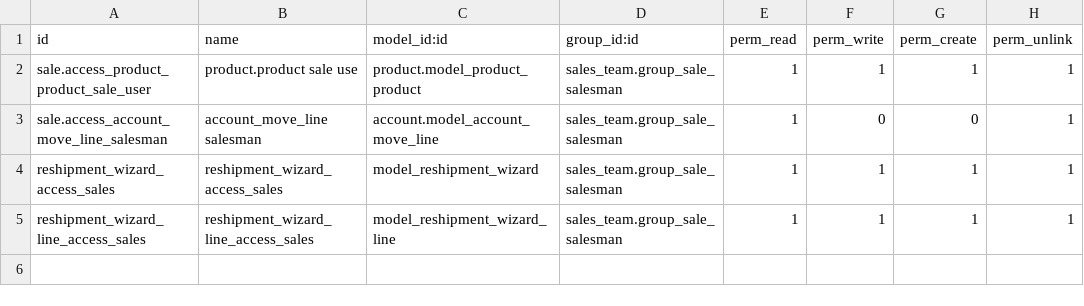
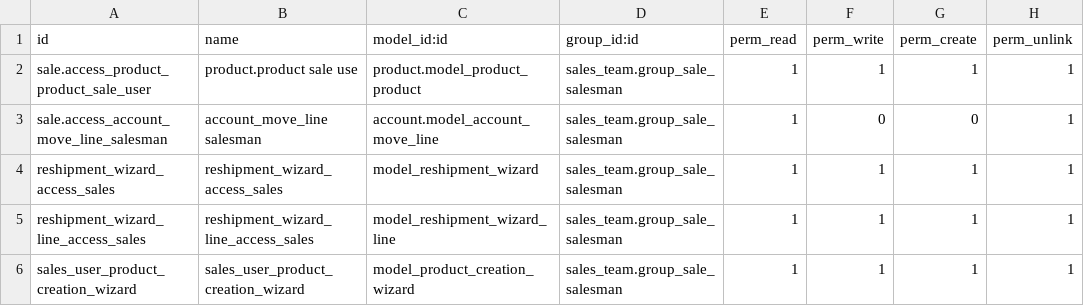
Before and after one commit to Therp/tameson, a CSV file: tameson_sale/security/ir.model.access.csv, drawn as a sheet.

Commit message:
add sales_user_product_creation_wizard perm

```diff
--- a/tameson_sale/security/ir.model.access.csv
+++ b/tameson_sale/security/ir.model.access.csv
@@ -5 +5,2 @@ reshipment_wizard_access_sales,reshipment_wizard_access_sales,model_reshipment_w
 reshipment_wizard_line_access_sales,reshipment_wizard_line_access_sales,model_reshipment_wizard_line,sales_team.group_sale_salesman,1,1,1,1
+sales_user_product_creation_wizard,sales_user_product_creation_wizard,model_product_creation_wizard,sales_team.group_sale_salesman,1,1,1,1
```
